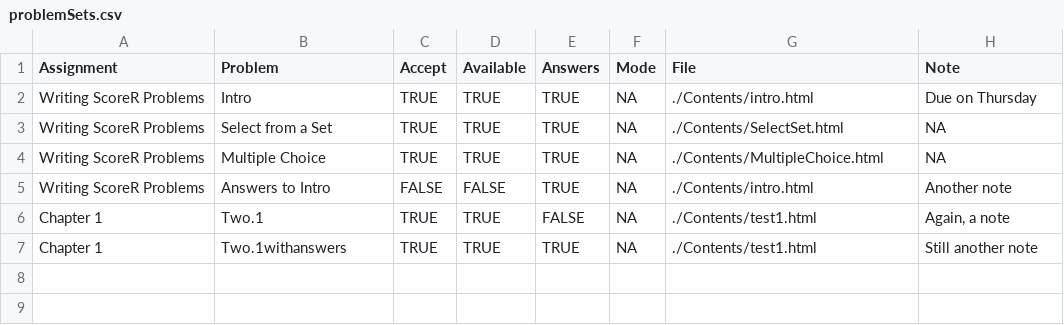
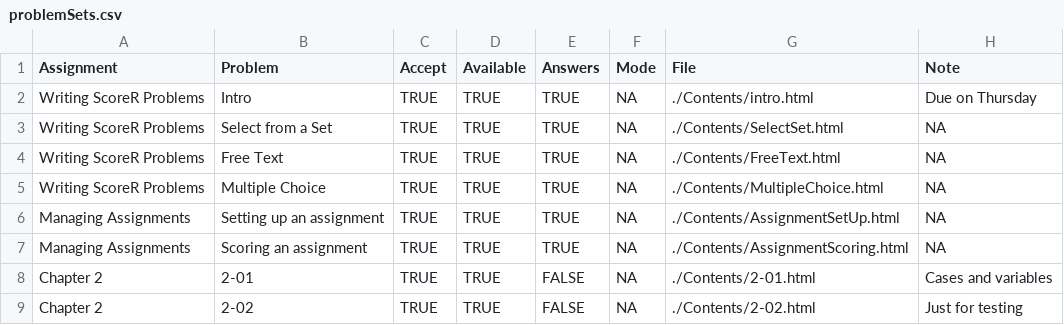
Before and after one commit to dtkaplan/ScoreR, a CSV file: ScorerApp/problemSets.csv, drawn as a sheet.

```diff
--- a/ScorerApp/problemSets.csv
+++ b/ScorerApp/problemSets.csv
@@ -3,5 +3,7 @@ Assignment,Problem,Accept,Available,Answers,Mode,File,Note
 "Writing ScoreR Problems","Select from a Set","TRUE","TRUE","TRUE","NA","./Contents/SelectSet.html","NA"
+"Writing ScoreR Problems","Free Text","TRUE","TRUE","TRUE","NA","./Contents/FreeText.html","NA"
 "Writing ScoreR Problems","Multiple Choice","TRUE","TRUE","TRUE","NA","./Contents/MultipleChoice.html","NA"
-"Writing ScoreR Problems","Answers to Intro","FALSE","FALSE","TRUE","NA","./Contents/intro.html","Another note"
-"Chapter 1","Two.1","TRUE","TRUE","FALSE","NA","./Contents/test1.html","Again, a note"
-"Chapter 1","Two.1withanswers","TRUE","TRUE","TRUE","NA","./Contents/test1.html","Still another note"
+"Managing Assignments","Setting up an assignment","TRUE","TRUE","TRUE","NA","./Contents/AssignmentSetUp.html","NA"
+"Managing Assignments","Scoring an assignment","TRUE","TRUE","TRUE","NA","./Contents/AssignmentScoring.html","NA"
+"Chapter 2","2-01","TRUE","TRUE","FALSE","NA","./Contents/2-01.html","Cases and variables"
+"Chapter 2","2-02","TRUE","TRUE","FALSE","NA","./Contents/2-02.html","Just for testing"
```
Also changed, not shown: 20 other files.
